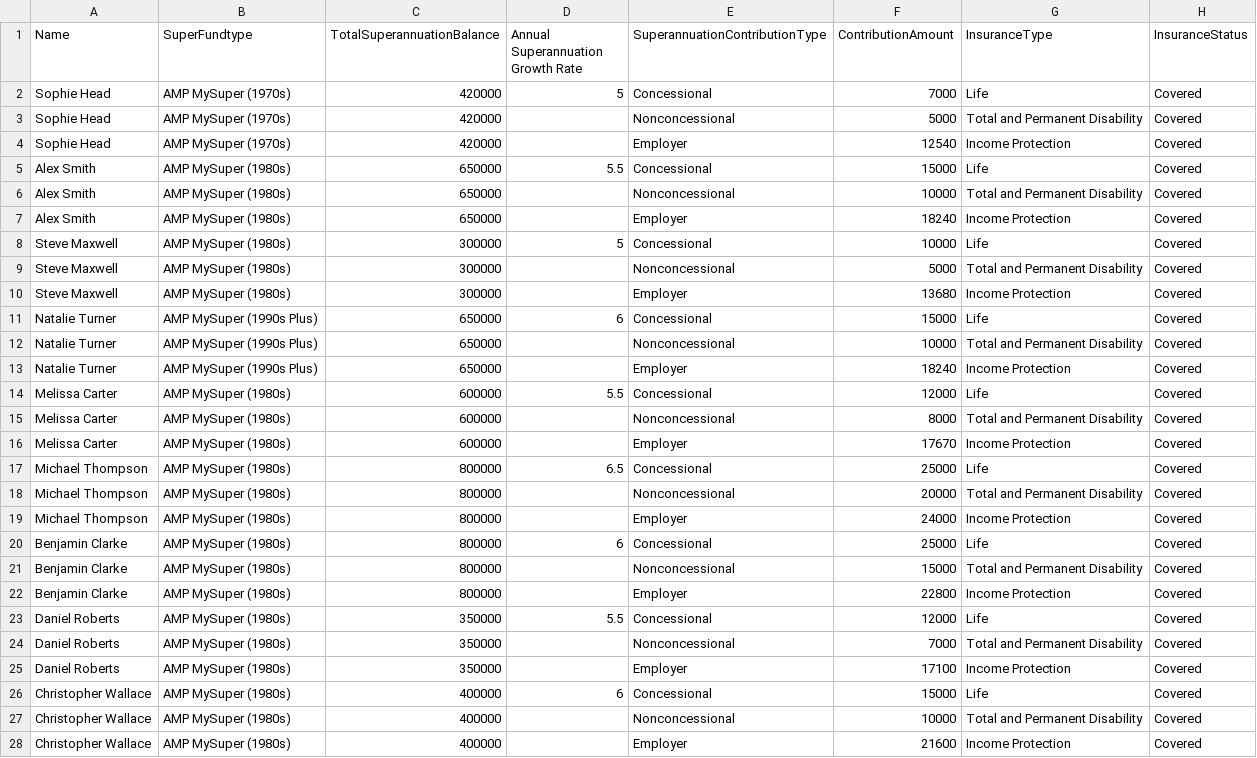
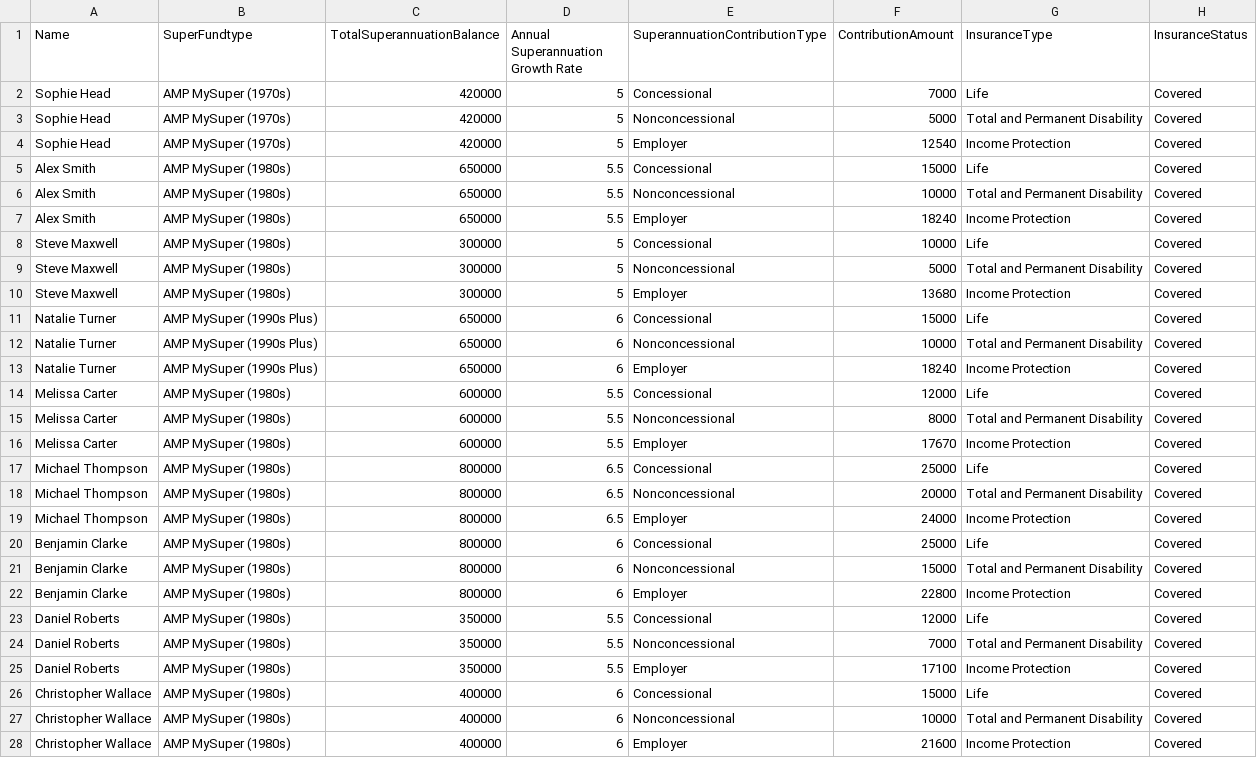
Before and after one commit to drpriyankagarg7/Testfiles, a CSV file: Super_fund.csv, drawn as a sheet.

Commit message:
Update Super_fund.csv

```diff
--- a/Super_fund.csv
+++ b/Super_fund.csv
@@ -2,27 +2,27 @@
 Sophie Head,AMP MySuper (1970s),420000,5,Concessional,7000,Life,Covered
-Sophie Head,AMP MySuper (1970s),420000,,Nonconcessional,5000,Total and Permanent Disability,Covered
-Sophie Head,AMP MySuper (1970s),420000,,Employer,12540,Income Protection,Covered
+Sophie Head,AMP MySuper (1970s),420000,5,Nonconcessional,5000,Total and Permanent Disability,Covered
+Sophie Head,AMP MySuper (1970s),420000,5,Employer,12540,Income Protection,Covered
 Alex Smith,AMP MySuper (1980s),650000,5.5,Concessional,15000,Life,Covered
-Alex Smith,AMP MySuper (1980s),650000,,Nonconcessional,10000,Total and Permanent Disability,Covered
-Alex Smith,AMP MySuper (1980s),650000,,Employer,18240,Income Protection,Covered
+Alex Smith,AMP MySuper (1980s),650000,5.5,Nonconcessional,10000,Total and Permanent Disability,Covered
+Alex Smith,AMP MySuper (1980s),650000,5.5,Employer,18240,Income Protection,Covered
 Steve Maxwell,AMP MySuper (1980s),300000,5,Concessional,10000,Life,Covered
-Steve Maxwell,AMP MySuper (1980s),300000,,Nonconcessional,5000,Total and Permanent Disability,Covered
-Steve Maxwell,AMP MySuper (1980s),300000,,Employer,13680,Income Protection,Covered
+Steve Maxwell,AMP MySuper (1980s),300000,5,Nonconcessional,5000,Total and Permanent Disability,Covered
+Steve Maxwell,AMP MySuper (1980s),300000,5,Employer,13680,Income Protection,Covered
 Natalie Turner,AMP MySuper (1990s Plus),650000,6,Concessional,15000,Life,Covered
-Natalie Turner,AMP MySuper (1990s Plus),650000,,Nonconcessional,10000,Total and Permanent Disability,Covered
-Natalie Turner,AMP MySuper (1990s Plus),650000,,Employer,18240,Income Protection,Covered
+Natalie Turner,AMP MySuper (1990s Plus),650000,6,Nonconcessional,10000,Total and Permanent Disability,Covered
+Natalie Turner,AMP MySuper (1990s Plus),650000,6,Employer,18240,Income Protection,Covered
 Melissa Carter,AMP MySuper (1980s),600000,5.5,Concessional,12000,Life,Covered
-Melissa Carter,AMP MySuper (1980s),600000,,Nonconcessional,8000,Total and Permanent Disability,Covered
-Melissa Carter,AMP MySuper (1980s),600000,,Employer,17670,Income Protection,Covered
+Melissa Carter,AMP MySuper (1980s),600000,5.5,Nonconcessional,8000,Total and Permanent Disability,Covered
+Melissa Carter,AMP MySuper (1980s),600000,5.5,Employer,17670,Income Protection,Covered
 Michael Thompson,AMP MySuper (1980s),800000,6.5,Concessional,25000,Life,Covered
-Michael Thompson,AMP MySuper (1980s),800000,,Nonconcessional,20000,Total and Permanent Disability,Covered
-Michael Thompson,AMP MySuper (1980s),800000,,Employer,24000,Income Protection,Covered
+Michael Thompson,AMP MySuper (1980s),800000,6.5,Nonconcessional,20000,Total and Permanent Disability,Covered
+Michael Thompson,AMP MySuper (1980s),800000,6.5,Employer,24000,Income Protection,Covered
 Benjamin Clarke,AMP MySuper (1980s),800000,6,Concessional,25000,Life,Covered
-Benjamin Clarke,AMP MySuper (1980s),800000,,Nonconcessional,15000,Total and Permanent Disability,Covered
-Benjamin Clarke,AMP MySuper (1980s),800000,,Employer,22800,Income Protection,Covered
+Benjamin Clarke,AMP MySuper (1980s),800000,6,Nonconcessional,15000,Total and Permanent Disability,Covered
+Benjamin Clarke,AMP MySuper (1980s),800000,6,Employer,22800,Income Protection,Covered
 Daniel Roberts,AMP MySuper (1980s),350000,5.5,Concessional,12000,Life,Covered
-Daniel Roberts,AMP MySuper (1980s),350000,,Nonconcessional,7000,Total and Permanent Disability,Covered
-Daniel Roberts,AMP MySuper (1980s),350000,,Employer,17100,Income Protection,Covered
+Daniel Roberts,AMP MySuper (1980s),350000,5.5,Nonconcessional,7000,Total and Permanent Disability,Covered
+Daniel Roberts,AMP MySuper (1980s),350000,5.5,Employer,17100,Income Protection,Covered
 Christopher Wallace,AMP MySuper (1980s),400000,6,Concessional,15000,Life,Covered
-Christopher Wallace,AMP MySuper (1980s),400000,,Nonconcessional,10000,Total and Permanent Disability,Covered
-Christopher Wallace,AMP MySuper (1980s),400000,,Employer,21600,Income Protection,Covered
+Christopher Wallace,AMP MySuper (1980s),400000,6,Nonconcessional,10000,Total and Permanent Disability,Covered
+Christopher Wallace,AMP MySuper (1980s),400000,6,Employer,21600,Income Protection,Covered
```
